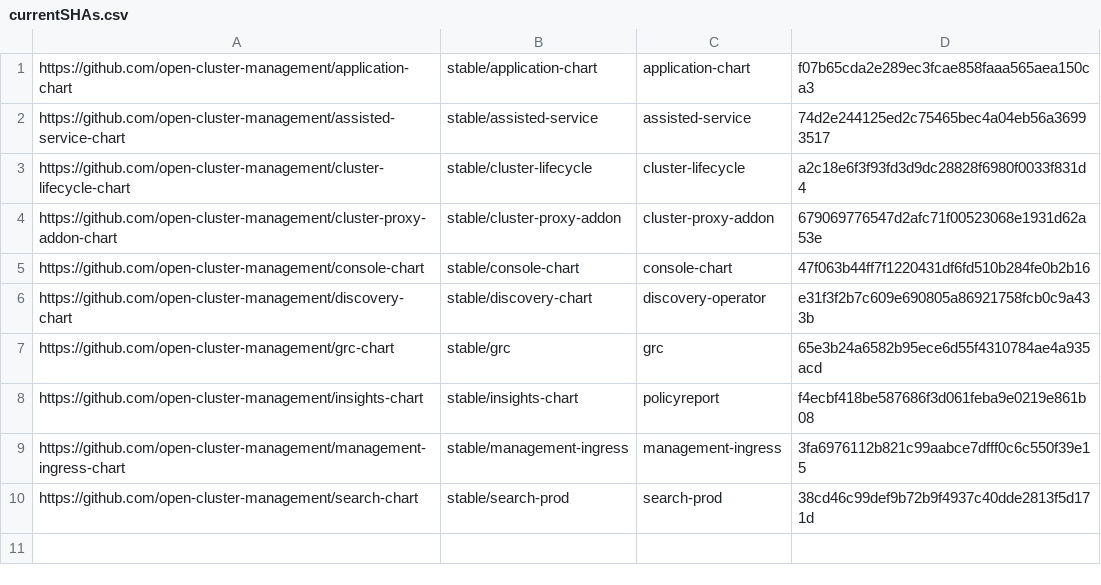
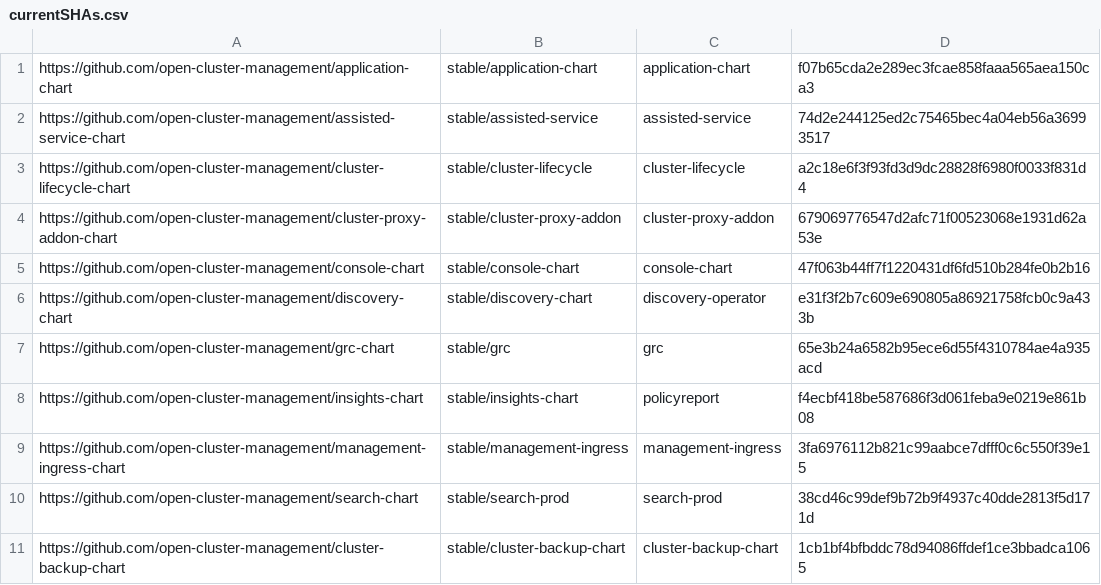
Before and after one commit to stolostron/multiclusterhub-repo, a CSV file: currentSHAs.csv, drawn as a sheet; the diff names each change by its address in the sheet, - before the commit and + after, or states it on an @@ line.

Commit message:
Chart update run manually via workflow_dispatch Initiated by - zkayyali812 Workflow URL - https://github.com/open-cluster-management/multiclusterhub-repo/actions/runs/1230725220
Signed-off-by: GitHub Actions <noreply@github.com>

```diff
--- a/currentSHAs.csv
+++ b/currentSHAs.csv
+row 11: https://github.com/open-cluster-management/cluster-backup-chart | stable/cluster-backup-chart | cluster-backup-chart | 1cb1bf4bfbddc78d94086ffdef1ce3bbadca1065
```
Also changed, not shown: 1 other file.
